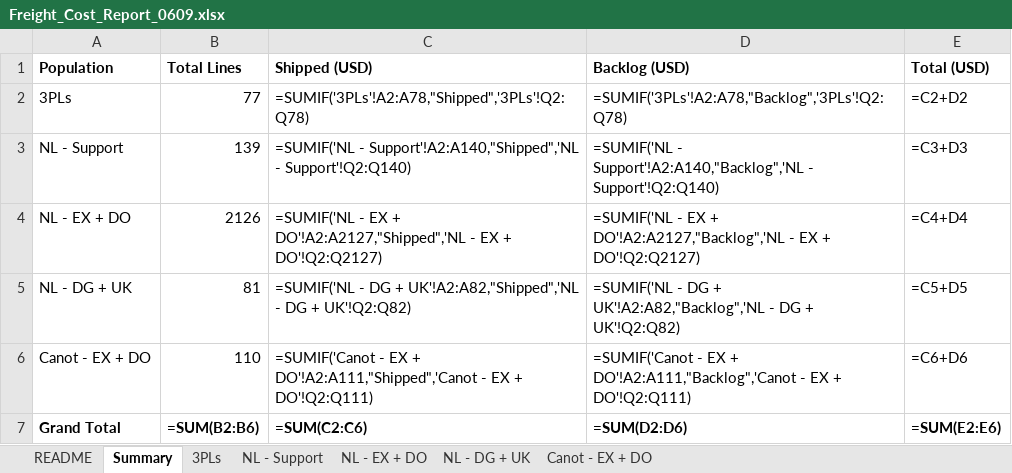
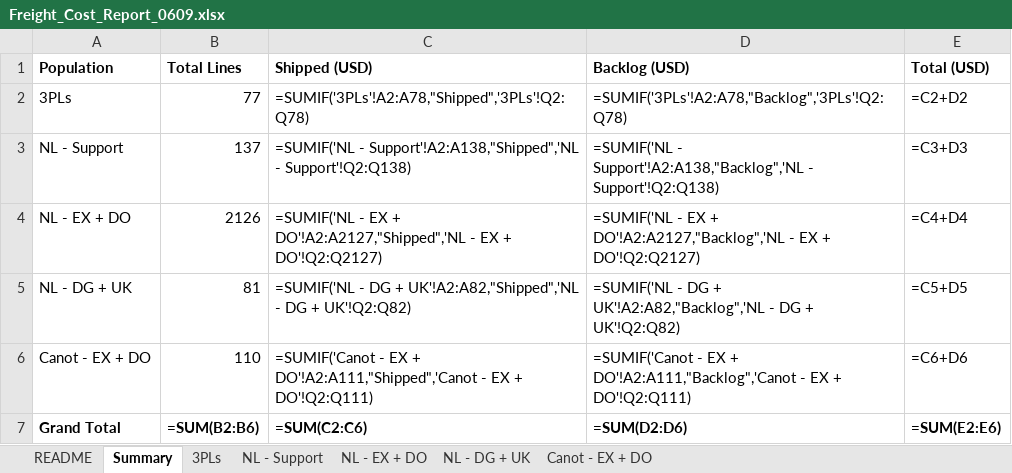
Before and after one commit to danielcarmel41-hash/logistics, an Excel workbook: output/Freight_Cost_Report_0609.xlsx, sheet Summary, drawn as a sheet; values as stored, in another font and other column widths than the file's, no borders; formulas without a stored value are shown as written; the diff names each change by its address in the sheet, - before the commit and + after, or states it on an @@ line.

```diff
--- a/output/Freight_Cost_Report_0609.xlsx (sheet Summary)
+++ b/output/Freight_Cost_Report_0609.xlsx (sheet Summary)
-B3 (Total Lines): 139
+B3 (Total Lines): 137
-C3 (Shipped (USD)): =SUMIF('NL - Support'!A2:A140,"Shipped",'NL - Support'!Q2:Q140)
+C3 (Shipped (USD)): =SUMIF('NL - Support'!A2:A138,"Shipped",'NL - Support'!Q2:Q138)
-D3 (Backlog (USD)): =SUMIF('NL - Support'!A2:A140,"Backlog",'NL - Support'!Q2:Q140)
+D3 (Backlog (USD)): =SUMIF('NL - Support'!A2:A138,"Backlog",'NL - Support'!Q2:Q138)
```
Also changed, not shown: sheet NL - Support, sheet README, 1 other file.
